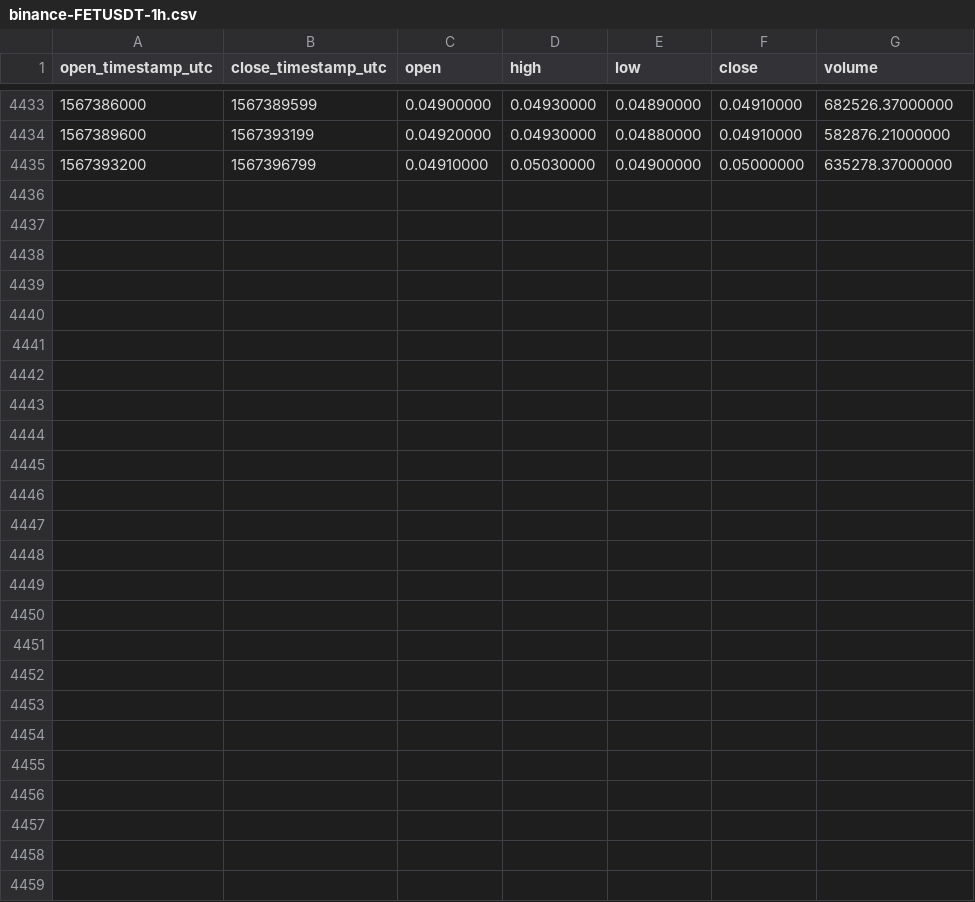
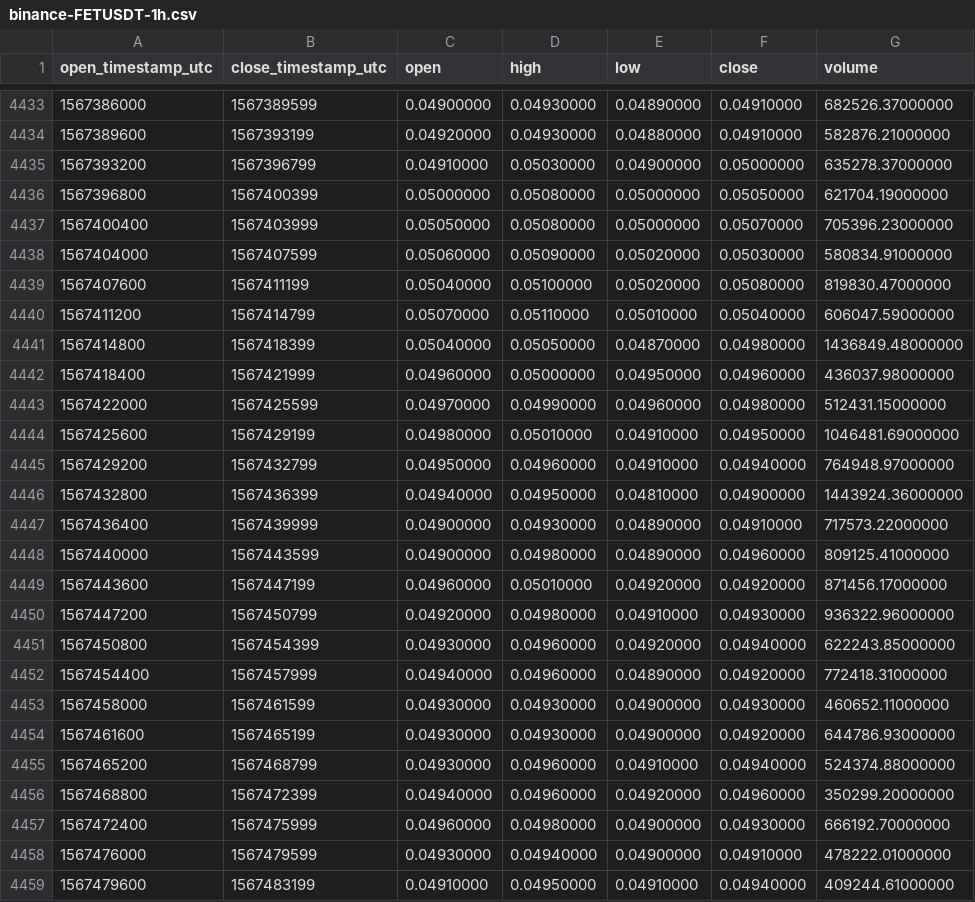
Before and after one commit to cryptobigbro/binance-FETUSDT, a CSV file: binance-FETUSDT-1h.csv, drawn as a sheet; only a part is shown, gaps mark what is left out.

Commit message:
Update OHLCV data.

```diff
--- a/binance-FETUSDT-1h.csv
+++ b/binance-FETUSDT-1h.csv
@@ -4435 +4435,25 @@ open_timestamp_utc,close_timestamp_utc,open,high,low,close,volume
 1567393200,1567396799,0.04910000,0.05030000,0.04900000,0.05000000,635278.37000000
+1567396800,1567400399,0.05000000,0.05080000,0.05000000,0.05050000,621704.19000000
+1567400400,1567403999,0.05050000,0.05080000,0.05000000,0.05070000,705396.23000000
+1567404000,1567407599,0.05060000,0.05090000,0.05020000,0.05030000,580834.91000000
+1567407600,1567411199,0.05040000,0.05100000,0.05020000,0.05080000,819830.47000000
+1567411200,1567414799,0.05070000,0.05110000,0.05010000,0.05040000,606047.59000000
+1567414800,1567418399,0.05040000,0.05050000,0.04870000,0.04980000,1436849.48000000
+1567418400,1567421999,0.04960000,0.05000000,0.04950000,0.04960000,436037.98000000
+1567422000,1567425599,0.04970000,0.04990000,0.04960000,0.04980000,512431.15000000
+1567425600,1567429199,0.04980000,0.05010000,0.04910000,0.04950000,1046481.69000000
+1567429200,1567432799,0.04950000,0.04960000,0.04910000,0.04940000,764948.97000000
+1567432800,1567436399,0.04940000,0.04950000,0.04810000,0.04900000,1443924.36000000
+1567436400,1567439999,0.04900000,0.04930000,0.04890000,0.04910000,717573.22000000
+1567440000,1567443599,0.04900000,0.04980000,0.04890000,0.04960000,809125.41000000
+1567443600,1567447199,0.04960000,0.05010000,0.04920000,0.04920000,871456.17000000
+1567447200,1567450799,0.04920000,0.04980000,0.04910000,0.04930000,936322.96000000
+1567450800,1567454399,0.04930000,0.04960000,0.04920000,0.04940000,622243.85000000
+1567454400,1567457999,0.04940000,0.04960000,0.04890000,0.04920000,772418.31000000
+1567458000,1567461599,0.04930000,0.04930000,0.04900000,0.04930000,460652.11000000
+1567461600,1567465199,0.04930000,0.04930000,0.04900000,0.04920000,644786.93000000
+1567465200,1567468799,0.04930000,0.04960000,0.04910000,0.04940000,524374.88000000
+1567468800,1567472399,0.04940000,0.04960000,0.04920000,0.04960000,350299.20000000
+1567472400,1567475999,0.04960000,0.04980000,0.04900000,0.04930000,666192.70000000
+1567476000,1567479599,0.04930000,0.04940000,0.04900000,0.04910000,478222.01000000
+1567479600,1567483199,0.04910000,0.04950000,0.04910000,0.04940000,409244.61000000
```
Also changed, not shown: binance-FETUSDT-1d.csv.
